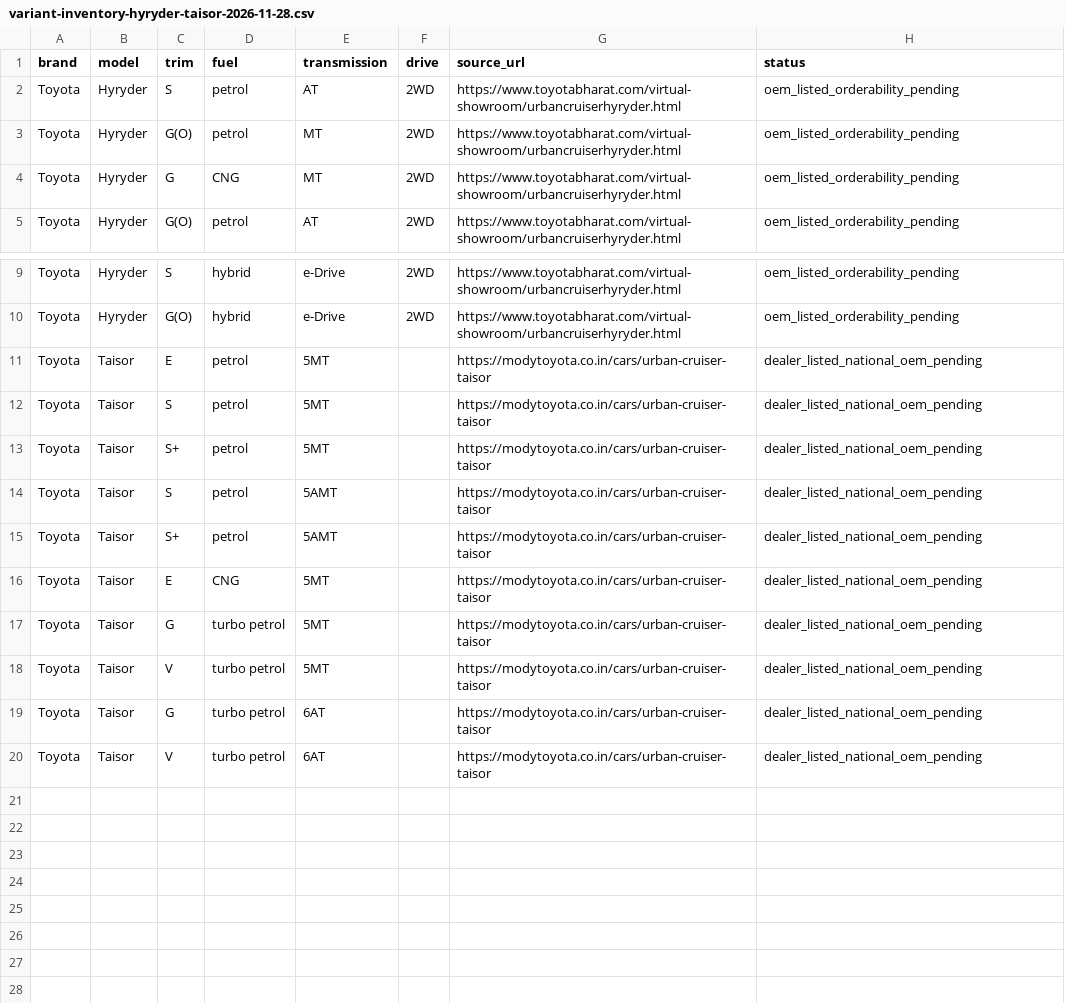
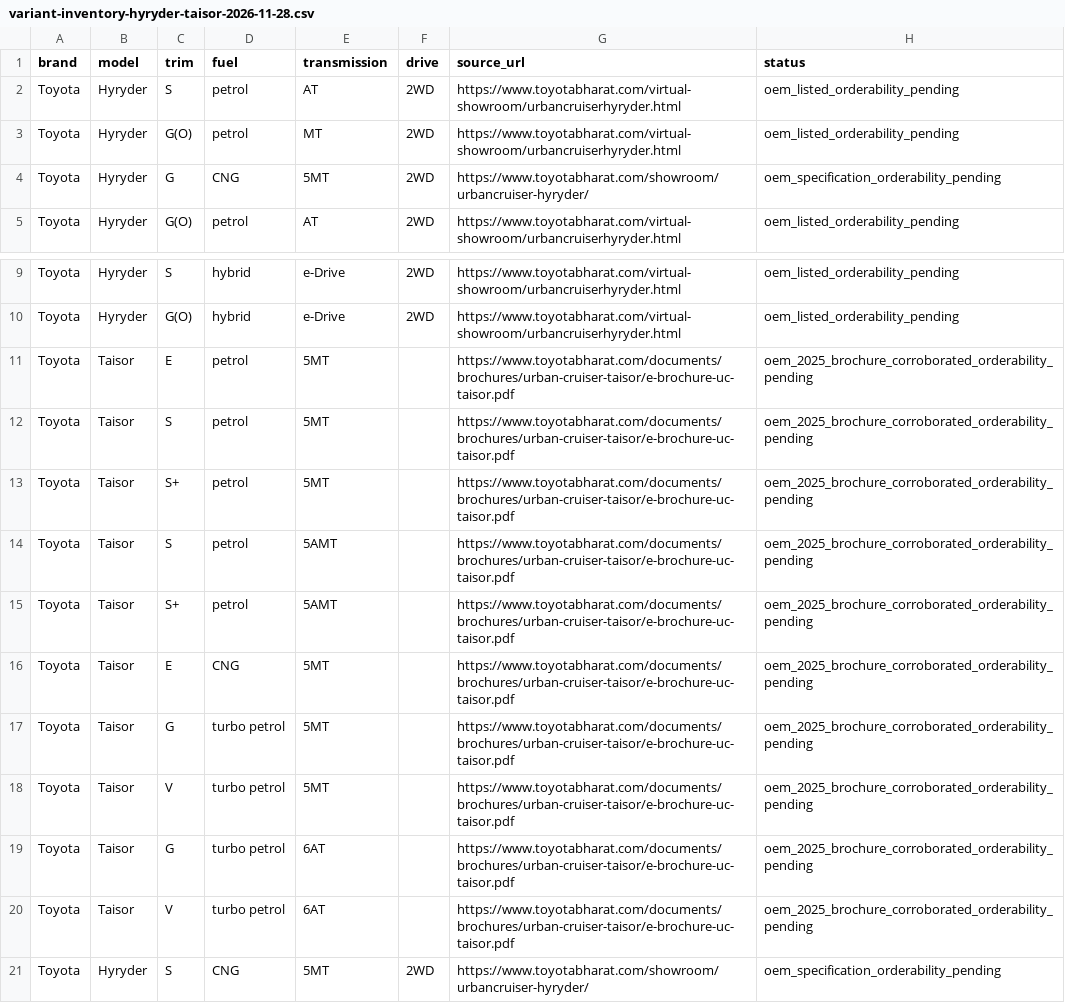
Before and after one commit to itrunks/motivo, a CSV file: research/india/variant-inventory-hyryder-taisor-2026-11-28.csv, drawn as a sheet; only a part is shown, gaps mark what is left out.

Commit message:
research: corroborate Taisor with OEM brochure and reconcile Hyryder CNG

```diff
--- a/research/india/variant-inventory-hyryder-taisor-2026-11-28.csv
+++ b/research/india/variant-inventory-hyryder-taisor-2026-11-28.csv
@@ -3,3 +3,3 @@ Toyota,Hyryder,S,petrol,AT,2WD,https://www.toyotabharat.com/virtual-showroom/urb
 Toyota,Hyryder,G(O),petrol,MT,2WD,https://www.toyotabharat.com/virtual-showroom/urbancruiserhyryder.html,oem_listed_orderability_pending
-Toyota,Hyryder,G,CNG,MT,2WD,https://www.toyotabharat.com/virtual-showroom/urbancruiserhyryder.html,oem_listed_orderability_pending
+Toyota,Hyryder,G,CNG,5MT,2WD,https://www.toyotabharat.com/showroom/urbancruiser-hyryder/,oem_specification_orderability_pending
 Toyota,Hyryder,G(O),petrol,AT,2WD,https://www.toyotabharat.com/virtual-showroom/urbancruiserhyryder.html,oem_listed_orderability_pending
@@ -10,11 +10,12 @@ Toyota,Hyryder,S,hybrid,e-Drive,2WD,https://www.toyotabharat.com/virtual-showroo
 Toyota,Hyryder,G(O),hybrid,e-Drive,2WD,https://www.toyotabharat.com/virtual-showroom/urbancruiserhyryder.html,oem_listed_orderability_pending
-Toyota,Taisor,E,petrol,5MT,,https://modytoyota.co.in/cars/urban-cruiser-taisor,dealer_listed_national_oem_pending
-Toyota,Taisor,S,petrol,5MT,,https://modytoyota.co.in/cars/urban-cruiser-taisor,dealer_listed_national_oem_pending
-Toyota,Taisor,S+,petrol,5MT,,https://modytoyota.co.in/cars/urban-cruiser-taisor,dealer_listed_national_oem_pending
-Toyota,Taisor,S,petrol,5AMT,,https://modytoyota.co.in/cars/urban-cruiser-taisor,dealer_listed_national_oem_pending
-Toyota,Taisor,S+,petrol,5AMT,,https://modytoyota.co.in/cars/urban-cruiser-taisor,dealer_listed_national_oem_pending
-Toyota,Taisor,E,CNG,5MT,,https://modytoyota.co.in/cars/urban-cruiser-taisor,dealer_listed_national_oem_pending
-Toyota,Taisor,G,turbo petrol,5MT,,https://modytoyota.co.in/cars/urban-cruiser-taisor,dealer_listed_national_oem_pending
-Toyota,Taisor,V,turbo petrol,5MT,,https://modytoyota.co.in/cars/urban-cruiser-taisor,dealer_listed_national_oem_pending
-Toyota,Taisor,G,turbo petrol,6AT,,https://modytoyota.co.in/cars/urban-cruiser-taisor,dealer_listed_national_oem_pending
-Toyota,Taisor,V,turbo petrol,6AT,,https://modytoyota.co.in/cars/urban-cruiser-taisor,dealer_listed_national_oem_pending
+Toyota,Taisor,E,petrol,5MT,,https://www.toyotabharat.com/documents/brochures/urban-cruiser-taisor/e-brochure-uc-taisor.pdf,oem_2025_brochure_corroborated_orderability_pending
+Toyota,Taisor,S,petrol,5MT,,https://www.toyotabharat.com/documents/brochures/urban-cruiser-taisor/e-brochure-uc-taisor.pdf,oem_2025_brochure_corroborated_orderability_pending
+Toyota,Taisor,S+,petrol,5MT,,https://www.toyotabharat.com/documents/brochures/urban-cruiser-taisor/e-brochure-uc-taisor.pdf,oem_2025_brochure_corroborated_orderability_pending
+Toyota,Taisor,S,petrol,5AMT,,https://www.toyotabharat.com/documents/brochures/urban-cruiser-taisor/e-brochure-uc-taisor.pdf,oem_2025_brochure_corroborated_orderability_pending
+Toyota,Taisor,S+,petrol,5AMT,,https://www.toyotabharat.com/documents/brochures/urban-cruiser-taisor/e-brochure-uc-taisor.pdf,oem_2025_brochure_corroborated_orderability_pending
+Toyota,Taisor,E,CNG,5MT,,https://www.toyotabharat.com/documents/brochures/urban-cruiser-taisor/e-brochure-uc-taisor.pdf,oem_2025_brochure_corroborated_orderability_pending
+Toyota,Taisor,G,turbo petrol,5MT,,https://www.toyotabharat.com/documents/brochures/urban-cruiser-taisor/e-brochure-uc-taisor.pdf,oem_2025_brochure_corroborated_orderability_pending
+Toyota,Taisor,V,turbo petrol,5MT,,https://www.toyotabharat.com/documents/brochures/urban-cruiser-taisor/e-brochure-uc-taisor.pdf,oem_2025_brochure_corroborated_orderability_pending
+Toyota,Taisor,G,turbo petrol,6AT,,https://www.toyotabharat.com/documents/brochures/urban-cruiser-taisor/e-brochure-uc-taisor.pdf,oem_2025_brochure_corroborated_orderability_pending
+Toyota,Taisor,V,turbo petrol,6AT,,https://www.toyotabharat.com/documents/brochures/urban-cruiser-taisor/e-brochure-uc-taisor.pdf,oem_2025_brochure_corroborated_orderability_pending
+Toyota,Hyryder,S,CNG,5MT,2WD,https://www.toyotabharat.com/showroom/urbancruiser-hyryder/,oem_specification_orderability_pending
```
